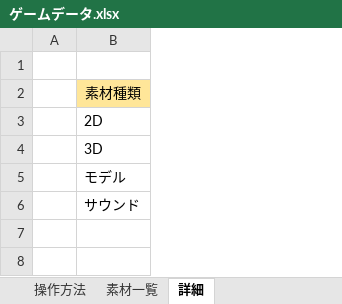
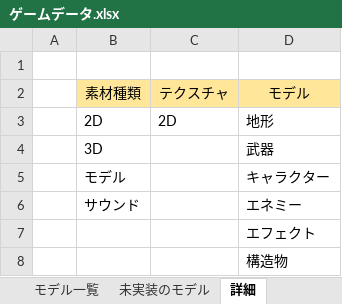
Before and after one commit to keisuke0211/pixel, an Excel workbook: data/ゲームデータ.xlsx, sheet 詳細, drawn as a sheet; values as stored, in another font and other column widths than the file's, no borders; the diff names each change by its address in the sheet, - before the commit and + after, or states it on an @@ line.

```diff
--- a/data/ゲームデータ.xlsx (sheet 詳細)
+++ b/data/ゲームデータ.xlsx (sheet 詳細)
+sheet tab: モデル一覧
+column C, rows 2-3: テクスチャ | 2D
+column D, rows 2-6: モデル | 地形 | 武器 | キャラクター | エネミー
+row 7:  |  |  | エフェクト
+row 8:  |  |  | 構造物
```
Also changed, not shown: sheet 操作方法, sheet 素材一覧, sheet スケジュール, sheet 未実装の処理, other sheet tabs, 13 other files.
